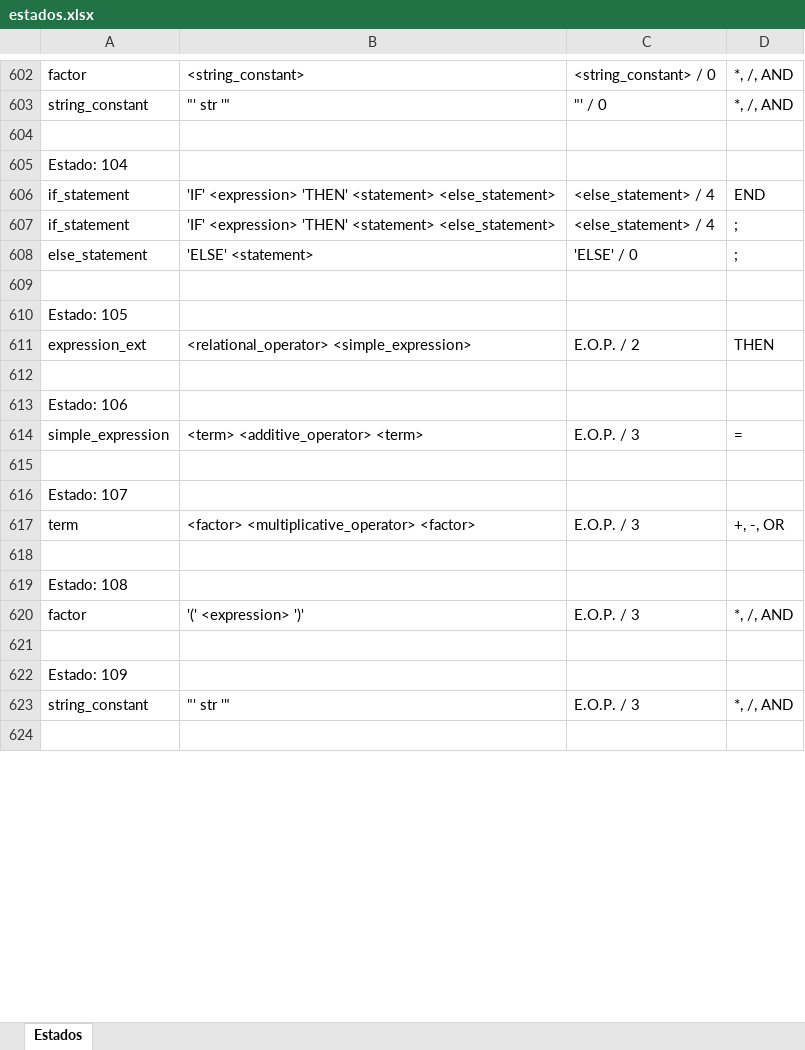
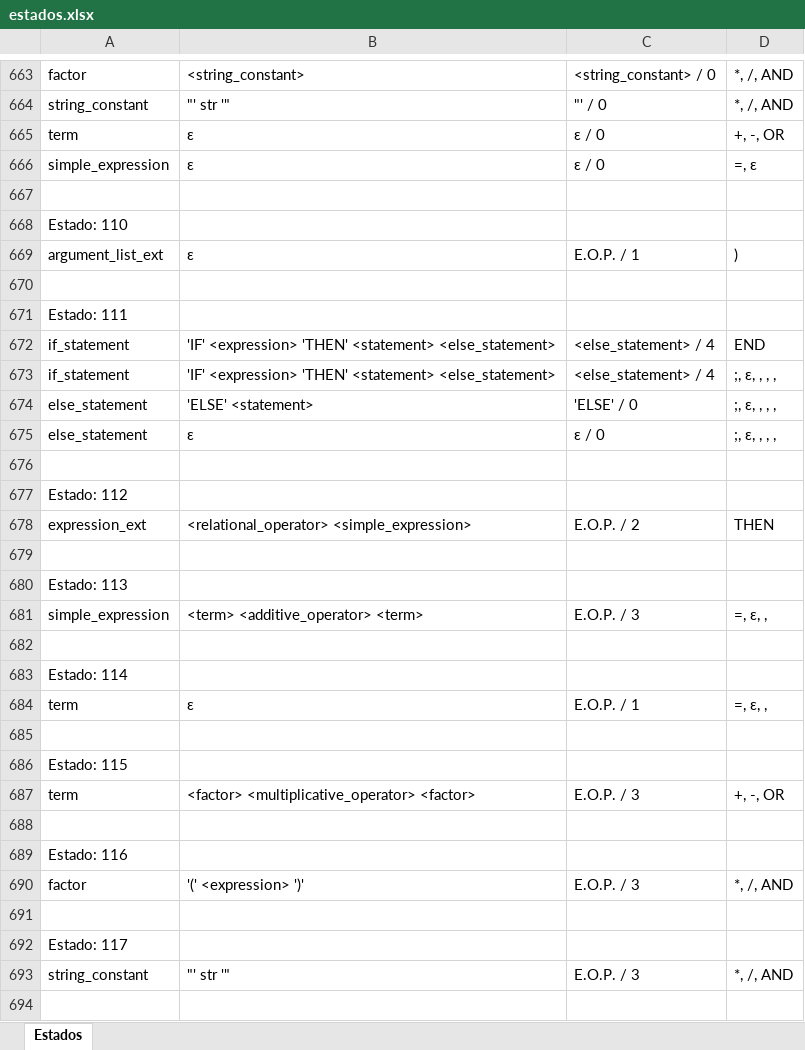
Before and after one commit to diegoazurdia1998/ProyectoCompiladores, an Excel workbook: ProyectoConsola/ProyectoConsola/bin/Debug/net8.0/estados.xlsx, sheet Estados, drawn as a sheet; only a part is shown, gaps mark what is left out; values as stored, in another font and other column widths than the file's, no borders; addresses are those after the commit; the diff covers the shown part only; the diff names each change by its address in the sheet, - before the commit and + after, or states it on an @@ line.

```diff
--- a/ProyectoConsola/ProyectoConsola/bin/Debug/net8.0/estados.xlsx (sheet Estados)
+++ b/ProyectoConsola/ProyectoConsola/bin/Debug/net8.0/estados.xlsx (sheet Estados)
-row 665: (empty)
+row 665: term | ε | ε / 0 | +, -, OR
+row 666: simple_expression | ε | ε / 0 | =, ε
-A667: Estado: 104
+A667: (empty)
@@ row 625 moved to row 668: Estado: 110 @@
+row 669: argument_list_ext | ε | E.O.P. / 1 | )
+row 670: (empty)
@@ row 629 moved to row 671: Estado: 111 @@
-D673:D674: ;
+D673:D674: ;, ε, , , ,
-row 675: (empty)
+row 675: else_statement | ε | ε / 0 | ;, ε, , , ,
-A676: Estado: 105
+A676: (empty)
@@ row 633 moved to row 677: Estado: 112 @@
@@ row 613 moved to row 642: Estado: 106 @@
@@ row 637 moved to row 680: Estado: 113 @@
-D681: =
+D681: =, ε, ,
+row 683: Estado: 114
+row 684: term | ε | E.O.P. / 1 | =, ε, ,
-A685: Estado: 107
+A685: (empty)
+row 686: Estado: 115
@@ row 619 moved to row 649: Estado: 108 @@
@@ row 652 moved to row 689: Estado: 116 @@
@@ row 622 moved to row 652: Estado: 109 @@
@@ row 655 moved to row 692: Estado: 117 @@
```
Also changed, not shown: 99 added rows, 25 removed rows, 87 moved rows and 310 edited cells elsewhere in this sheet, ProyectoConsola/ProyectoConsola/bin/Debug/net8.0/actions.xlsx, 13 other files.
